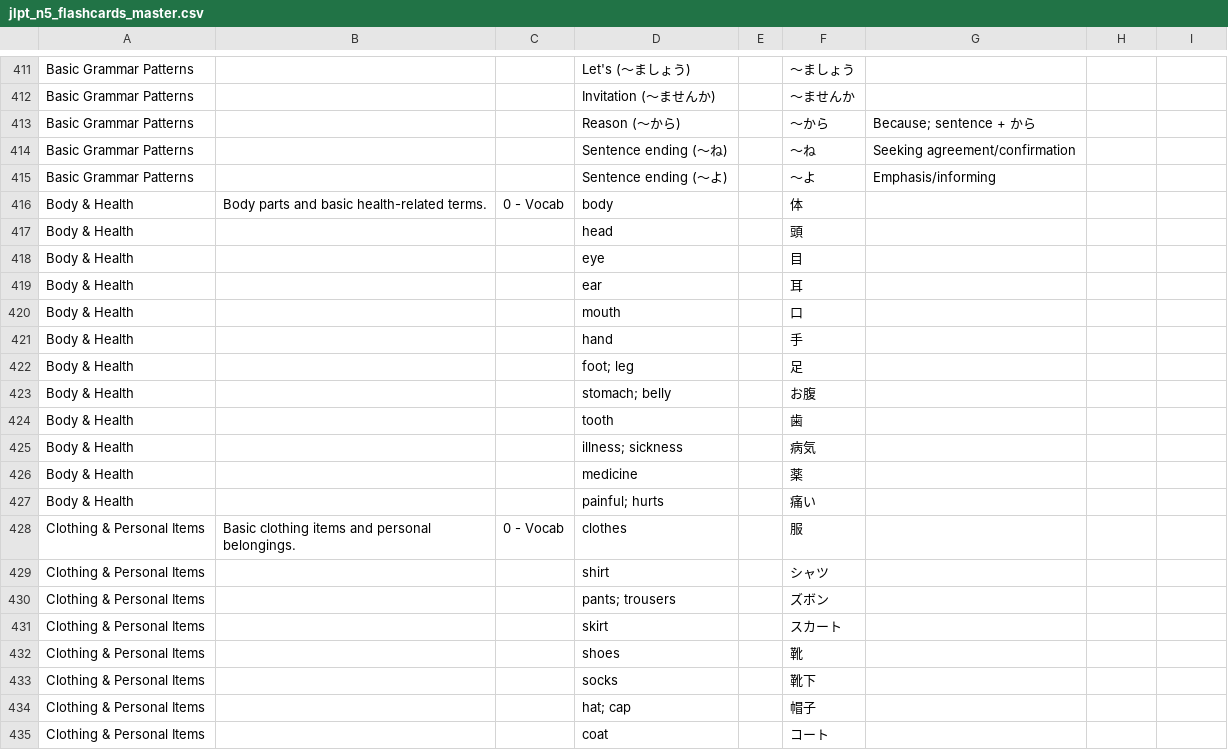
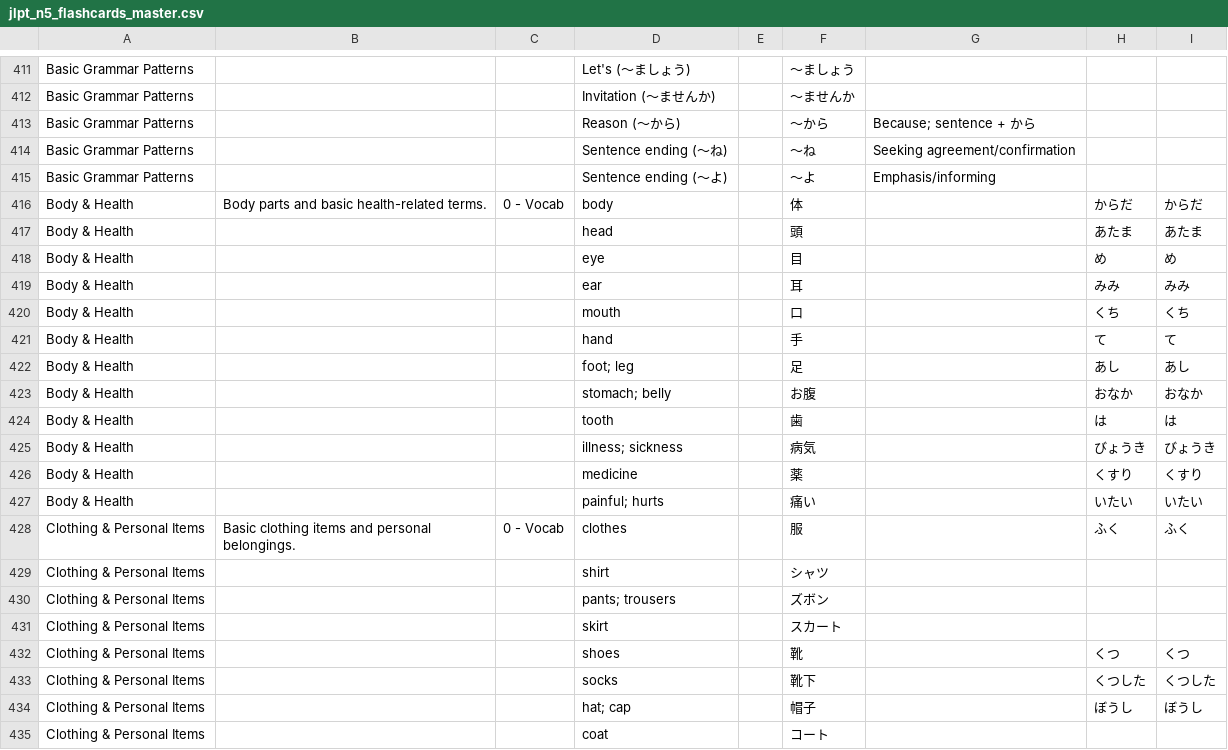
Before and after one commit to knakamura13/lingo-legend-flash-cards, a CSV file: jlpt_n5_flashcards_master.csv, drawn as a sheet; only a part is shown, gaps mark what is left out; the diff covers the shown part only.

Commit message:
feat: enhance Body & Health and Clothing topics with comprehensive kanji readings
- Add hiragana readings for all kanji body parts and health terms
- Add hiragana readings for all kanji clothing and personal items
- Preserve katakana-only entries without readings (シャツ, ズボン, etc.)
- Complete essential vocabulary for daily life and health conversations
- Distinguish traditional Japanese terms from modern loanwords

```diff
--- a/jlpt_n5_flashcards_master.csv
+++ b/jlpt_n5_flashcards_master.csv
@@ -415,15 +415,15 @@ Basic Grammar Patterns,,,Sentence ending (〜ね),,〜ね,Seeking agreement/conf
 Basic Grammar Patterns,,,Sentence ending (〜よ),,〜よ,Emphasis/informing,,
-Body & Health,Body parts and basic health-related terms.,0 - Vocab,body,,体,,,
-Body & Health,,,head,,頭,,,
-Body & Health,,,eye,,目,,,
-Body & Health,,,ear,,耳,,,
-Body & Health,,,mouth,,口,,,
-Body & Health,,,hand,,手,,,
-Body & Health,,,foot; leg,,足,,,
-Body & Health,,,stomach; belly,,お腹,,,
-Body & Health,,,tooth,,歯,,,
-Body & Health,,,illness; sickness,,病気,,,
-Body & Health,,,medicine,,薬,,,
-Body & Health,,,painful; hurts,,痛い,,,
-Clothing & Personal Items,Basic clothing items and personal belongings.,0 - Vocab,clothes,,服,,,
+Body & Health,Body parts and basic health-related terms.,0 - Vocab,body,,体,,からだ,からだ
+Body & Health,,,head,,頭,,あたま,あたま
+Body & Health,,,eye,,目,,め,め
+Body & Health,,,ear,,耳,,みみ,みみ
+Body & Health,,,mouth,,口,,くち,くち
+Body & Health,,,hand,,手,,て,て
+Body & Health,,,foot; leg,,足,,あし,あし
+Body & Health,,,stomach; belly,,お腹,,おなか,おなか
+Body & Health,,,tooth,,歯,,は,は
+Body & Health,,,illness; sickness,,病気,,びょうき,びょうき
+Body & Health,,,medicine,,薬,,くすり,くすり
+Body & Health,,,painful; hurts,,痛い,,いたい,いたい
+Clothing & Personal Items,Basic clothing items and personal belongings.,0 - Vocab,clothes,,服,,ふく,ふく
 Clothing & Personal Items,,,shirt,,シャツ,,,
@@ -431,5 +431,5 @@ Clothing & Personal Items,,,pants; trousers,,ズボン,,,
 Clothing & Personal Items,,,skirt,,スカート,,,
-Clothing & Personal Items,,,shoes,,靴,,,
-Clothing & Personal Items,,,socks,,靴下,,,
-Clothing & Personal Items,,,hat; cap,,帽子,,,
+Clothing & Personal Items,,,shoes,,靴,,くつ,くつ
+Clothing & Personal Items,,,socks,,靴下,,くつした,くつした
+Clothing & Personal Items,,,hat; cap,,帽子,,ぼうし,ぼうし
 Clothing & Personal Items,,,coat,,コート,,,
```
Also changed, not shown: 10 edited cells elsewhere in this file.
